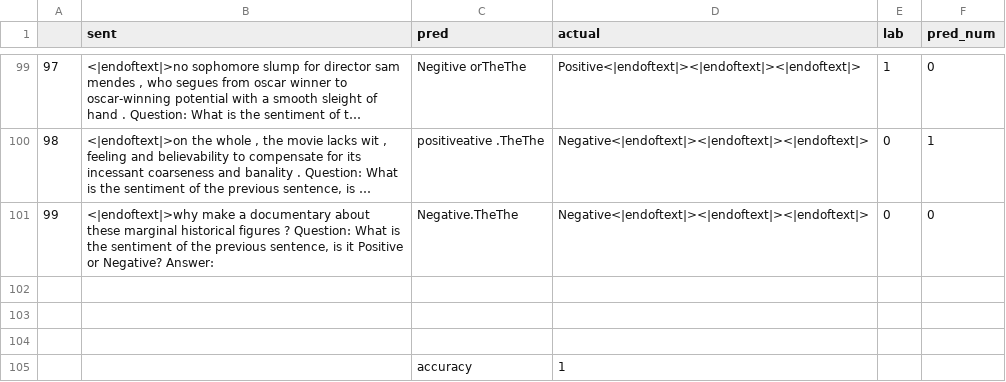
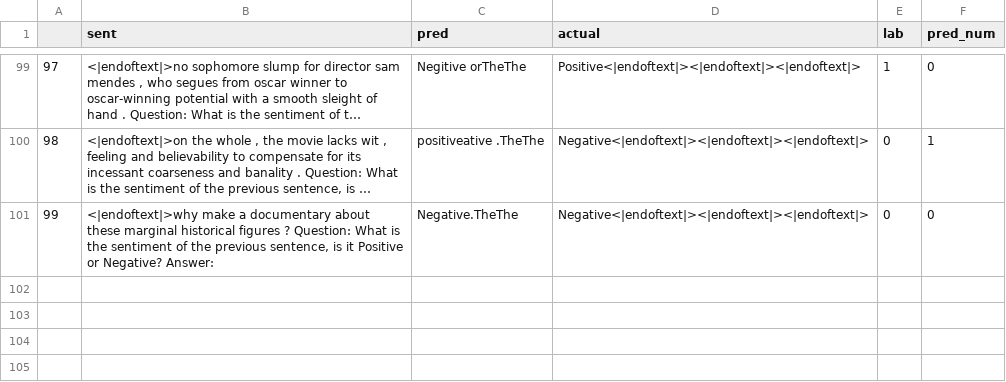
Before and after one commit to atharva253/nanoGPT, a CSV file: multitask_sentiment_model_1.csv, drawn as a sheet; only a part is shown, gaps mark what is left out; long unchanged cells end in ….

```diff
--- a/multitask_sentiment_model_1.csv
+++ b/multitask_sentiment_model_1.csv
@@ -101,5 +101 @@
 99,"<|endoftext|>why make a documentary about these marginal historical figures ?  Question: What is the sentiment of the previous sentence, is it Positive or Negative? Answer: ",Negative.TheThe,Negative<|endoftext|><|endoftext|><|endoftext|>,0,0
-,,,,,
-,,,,,
-,,,,,
-,,accuracy,1,,
```
Also changed, not shown: multitask_sentiment_model_2.csv, 1 other file.
